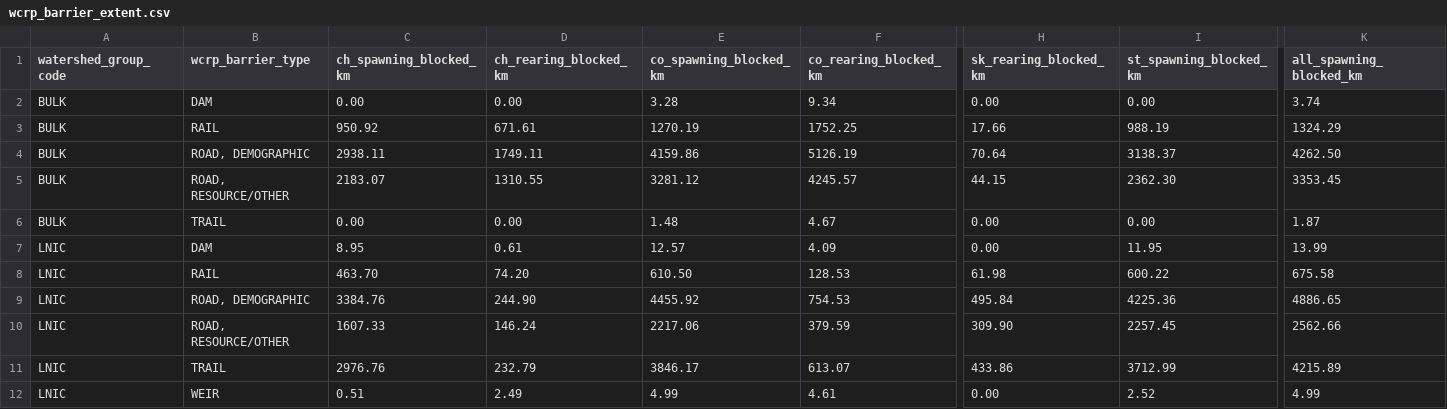
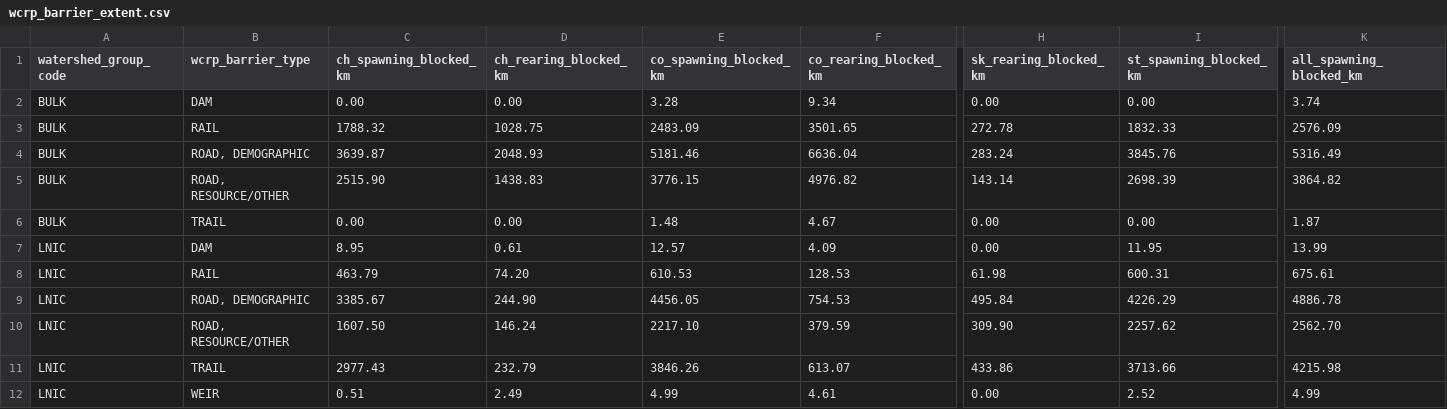
Before and after one commit to smnorris/bcfishpass, a CSV file: 04_reporting/reports/wcrp_barrier_extent.csv, drawn as a sheet; only a part is shown, gaps mark what is left out; removed rows and columns are numbered as before the commit, all else as after; rows hold the shown columns only; the diff names each change by its address in the sheet, - before the commit and + after, or states it on an @@ line.

Commit message:
standardize fiss falls barrier lookup table with wsg/reviewer/notes, flag fiss falls on bulkley as passable

```diff
--- a/04_reporting/reports/wcrp_barrier_extent.csv
+++ b/04_reporting/reports/wcrp_barrier_extent.csv
-row 3: BULK | RAIL | 950.92 | 671.61 | 1270.19 | 1752.25 | 17.66 | 988.19 | 1324.29
-row 4: BULK | ROAD, DEMOGRAPHIC | 2938.11 | 1749.11 | 4159.86 | 5126.19 | 70.64 | 3138.37 | 4262.50
-row 5: BULK | ROAD, RESOURCE/OTHER | 2183.07 | 1310.55 | 3281.12 | 4245.57 | 44.15 | 2362.30 | 3353.45
+row 3: BULK | RAIL | 1788.32 | 1028.75 | 2483.09 | 3501.65 | 272.78 | 1832.33 | 2576.09
+row 4: BULK | ROAD, DEMOGRAPHIC | 3639.87 | 2048.93 | 5181.46 | 6636.04 | 283.24 | 3845.76 | 5316.49
+row 5: BULK | ROAD, RESOURCE/OTHER | 2515.90 | 1438.83 | 3776.15 | 4976.82 | 143.14 | 2698.39 | 3864.82
-C8 (ch_spawning_blocked_km): 463.70
+C8 (ch_spawning_blocked_km): 463.79
-E8 (co_spawning_blocked_km): 610.50
+E8 (co_spawning_blocked_km): 610.53
-I8 (st_spawning_blocked_km): 600.22
+I8 (st_spawning_blocked_km): 600.31
-K8 (all_spawning_blocked_km): 675.58
+K8 (all_spawning_blocked_km): 675.61
-C9 (ch_spawning_blocked_km): 3384.76
+C9 (ch_spawning_blocked_km): 3385.67
-E9 (co_spawning_blocked_km): 4455.92
+E9 (co_spawning_blocked_km): 4456.05
-I9 (st_spawning_blocked_km): 4225.36
+I9 (st_spawning_blocked_km): 4226.29
-K9 (all_spawning_blocked_km): 4886.65
+K9 (all_spawning_blocked_km): 4886.78
-C10 (ch_spawning_blocked_km): 1607.33
+C10 (ch_spawning_blocked_km): 1607.50
-E10 (co_spawning_blocked_km): 2217.06
+E10 (co_spawning_blocked_km): 2217.10
-I10 (st_spawning_blocked_km): 2257.45
+I10 (st_spawning_blocked_km): 2257.62
-K10 (all_spawning_blocked_km): 2562.66
+K10 (all_spawning_blocked_km): 2562.70
-C11 (ch_spawning_blocked_km): 2976.76
+C11 (ch_spawning_blocked_km): 2977.43
-E11 (co_spawning_blocked_km): 3846.17
+E11 (co_spawning_blocked_km): 3846.26
-I11 (st_spawning_blocked_km): 3712.99
+I11 (st_spawning_blocked_km): 3713.66
-K11 (all_spawning_blocked_km): 4215.89
+K11 (all_spawning_blocked_km): 4215.98
```
Also changed, not shown: 04_reporting/reports/watershed_summary.csv, 04_reporting/reports/wcrp_barrier_severity.csv, 2 other files.
